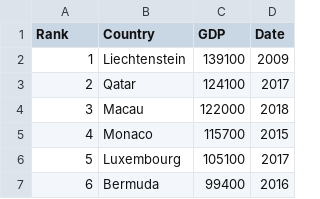
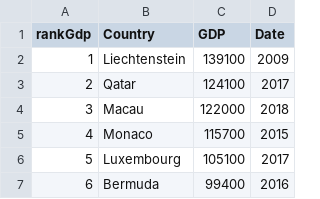
Before and after one commit to fiorelabarbaran/Clase3, a CSV file: gdp.csv, drawn as a sheet; only a part is shown.

```diff
--- a/gdp.csv
+++ b/gdp.csv
@@ -1,2 +1,2 @@
-"Rank","Country","GDP","Date"
+"rankGdp","Country","GDP","Date"
 "1","Liechtenstein",139100,2009
```
Also changed, not shown: demo.csv, free.csv.
